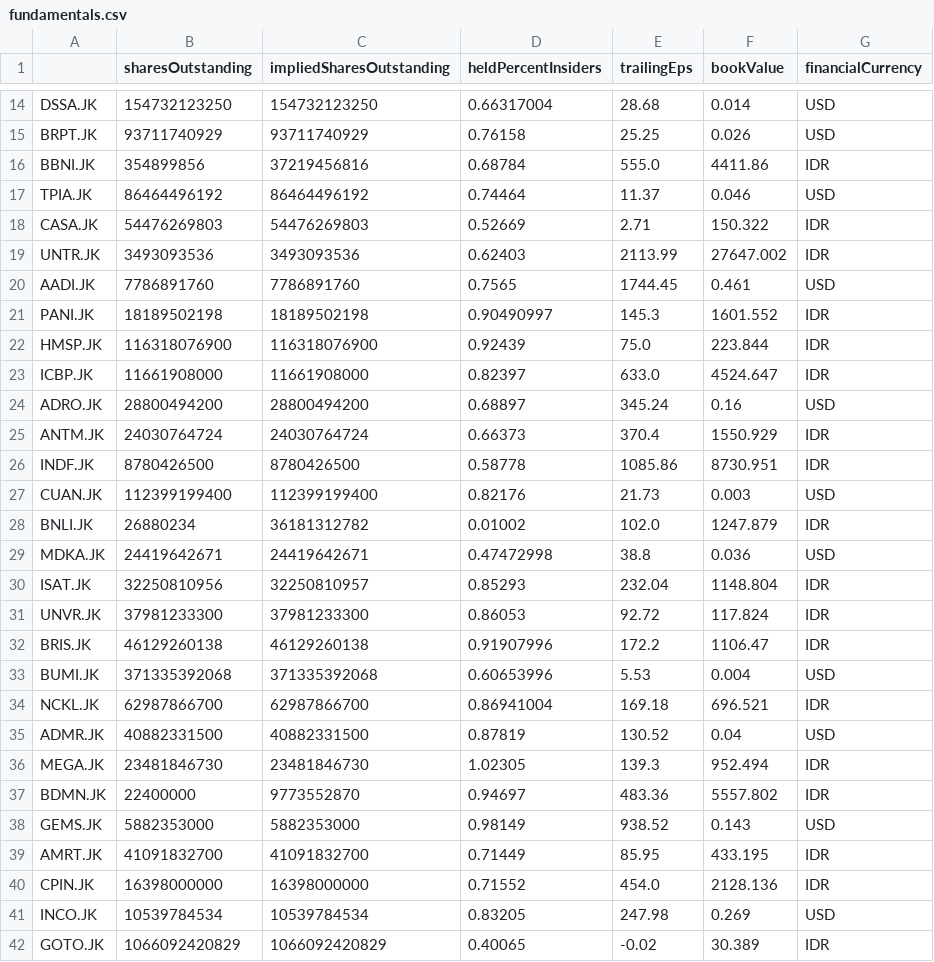
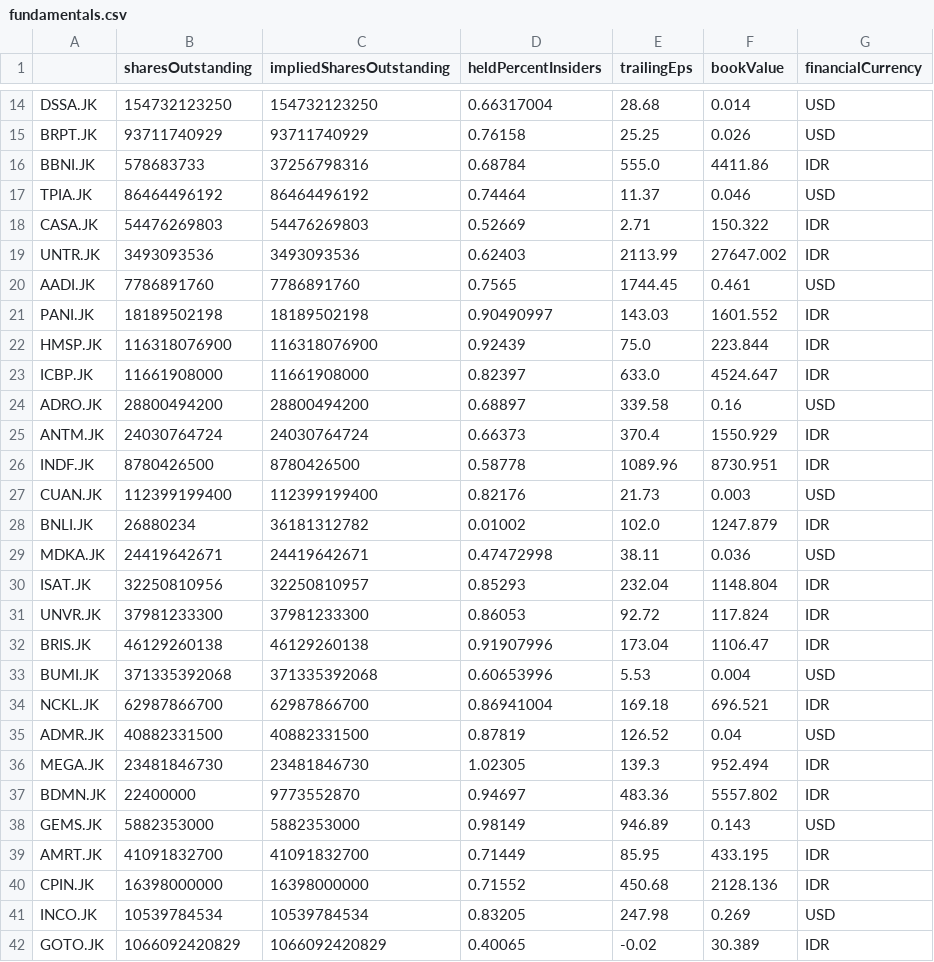
Before and after one commit to Wibra16/standalone-watch, a CSV file: data/fundamentals.csv, drawn as a sheet; only a part is shown, gaps mark what is left out; the diff covers the shown part only.

```diff
--- a/data/fundamentals.csv
+++ b/data/fundamentals.csv
@@ -15,3 +15,3 @@ DSSA.JK,154732123250,154732123250,0.66317004,28.68,0.014,USD
 BRPT.JK,93711740929,93711740929,0.76158,25.25,0.026,USD
-BBNI.JK,354899856,37219456816,0.68784,555.0,4411.86,IDR
+BBNI.JK,578683733,37256798316,0.68784,555.0,4411.86,IDR
 TPIA.JK,86464496192,86464496192,0.74464,11.37,0.046,USD
@@ -20,22 +20,22 @@ UNTR.JK,3493093536,3493093536,0.62403,2113.99,27647.002,IDR
 AADI.JK,7786891760,7786891760,0.7565,1744.45,0.461,USD
-PANI.JK,18189502198,18189502198,0.90490997,145.3,1601.552,IDR
+PANI.JK,18189502198,18189502198,0.90490997,143.03,1601.552,IDR
 HMSP.JK,116318076900,116318076900,0.92439,75.0,223.844,IDR
 ICBP.JK,11661908000,11661908000,0.82397,633.0,4524.647,IDR
-ADRO.JK,28800494200,28800494200,0.68897,345.24,0.16,USD
+ADRO.JK,28800494200,28800494200,0.68897,339.58,0.16,USD
 ANTM.JK,24030764724,24030764724,0.66373,370.4,1550.929,IDR
-INDF.JK,8780426500,8780426500,0.58778,1085.86,8730.951,IDR
+INDF.JK,8780426500,8780426500,0.58778,1089.96,8730.951,IDR
 CUAN.JK,112399199400,112399199400,0.82176,21.73,0.003,USD
 BNLI.JK,26880234,36181312782,0.01002,102.0,1247.879,IDR
-MDKA.JK,24419642671,24419642671,0.47472998,38.8,0.036,USD
+MDKA.JK,24419642671,24419642671,0.47472998,38.11,0.036,USD
 ISAT.JK,32250810956,32250810957,0.85293,232.04,1148.804,IDR
 UNVR.JK,37981233300,37981233300,0.86053,92.72,117.824,IDR
-BRIS.JK,46129260138,46129260138,0.91907996,172.2,1106.47,IDR
+BRIS.JK,46129260138,46129260138,0.91907996,173.04,1106.47,IDR
 BUMI.JK,371335392068,371335392068,0.60653996,5.53,0.004,USD
 NCKL.JK,62987866700,62987866700,0.86941004,169.18,696.521,IDR
-ADMR.JK,40882331500,40882331500,0.87819,130.52,0.04,USD
+ADMR.JK,40882331500,40882331500,0.87819,126.52,0.04,USD
 MEGA.JK,23481846730,23481846730,1.02305,139.3,952.494,IDR
 BDMN.JK,22400000,9773552870,0.94697,483.36,5557.802,IDR
-GEMS.JK,5882353000,5882353000,0.98149,938.52,0.143,USD
+GEMS.JK,5882353000,5882353000,0.98149,946.89,0.143,USD
 AMRT.JK,41091832700,41091832700,0.71449,85.95,433.195,IDR
-CPIN.JK,16398000000,16398000000,0.71552,454.0,2128.136,IDR
+CPIN.JK,16398000000,16398000000,0.71552,450.68,2128.136,IDR
 INCO.JK,10539784534,10539784534,0.83205,247.98,0.269,USD
```
Also changed, not shown: 11 edited cells elsewhere in this file, data/news.csv, 4 other files.
